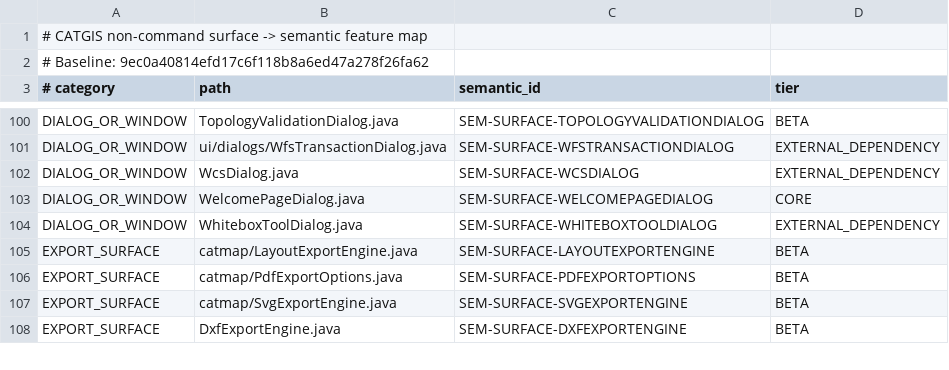
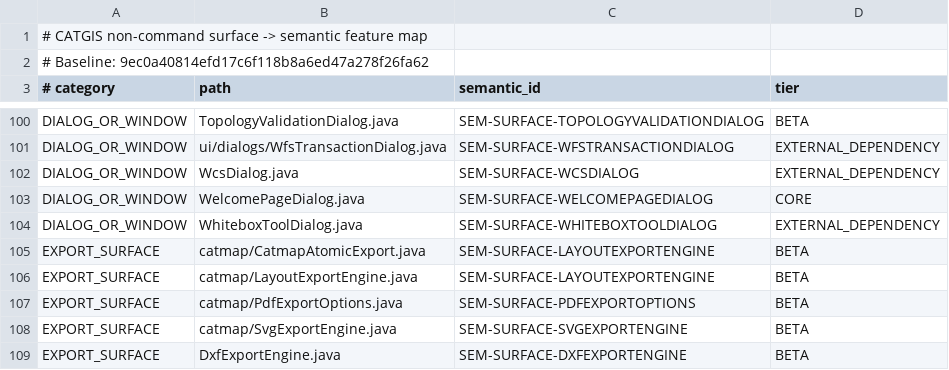
Before and after one commit to tulatraes25/CATGIS-DESKTOP, a TSV file: docs/quality/SURFACE_SEMANTIC_MAP.tsv, drawn as a sheet; only a part is shown, gaps mark what is left out; the diff names each change by its address in the sheet, - before the commit and + after, or states it on an @@ line.

Commit message:
fix(certification): map atomic CATMAP export helper to existing layout-export semantic feature

```diff
--- a/docs/quality/SURFACE_SEMANTIC_MAP.tsv
+++ b/docs/quality/SURFACE_SEMANTIC_MAP.tsv
+row 105: EXPORT_SURFACE | catmap/CatmapAtomicExport.java | SEM-SURFACE-LAYOUTEXPORTENGINE | BETA
```
